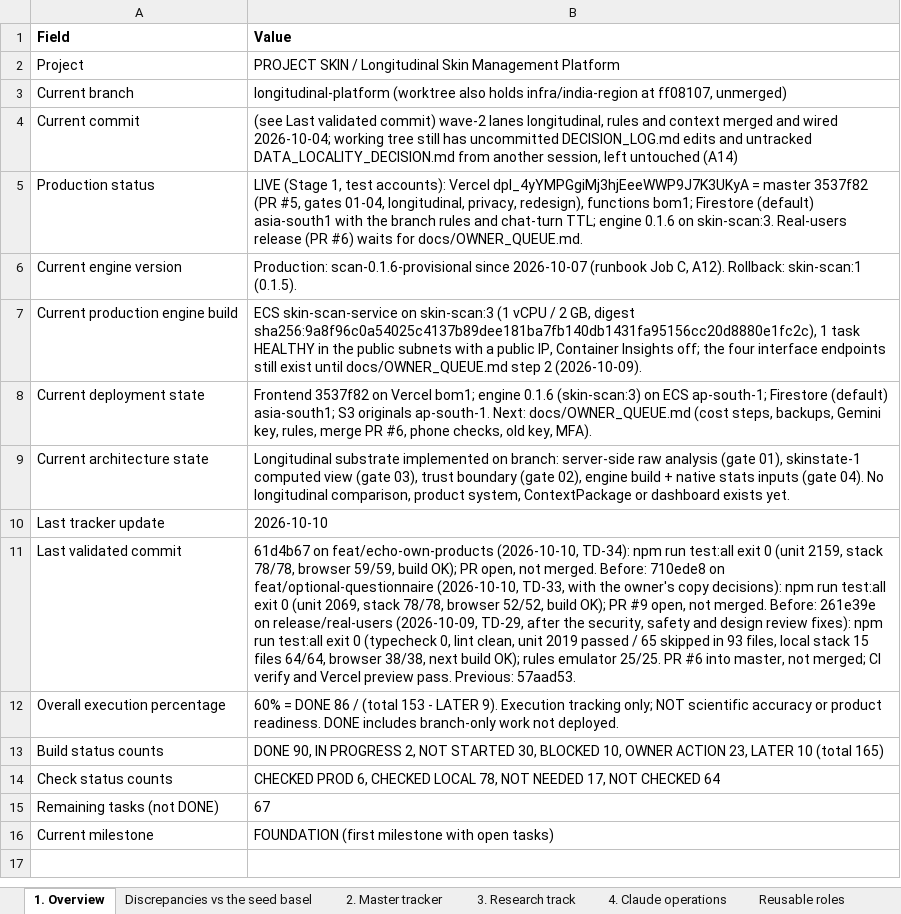
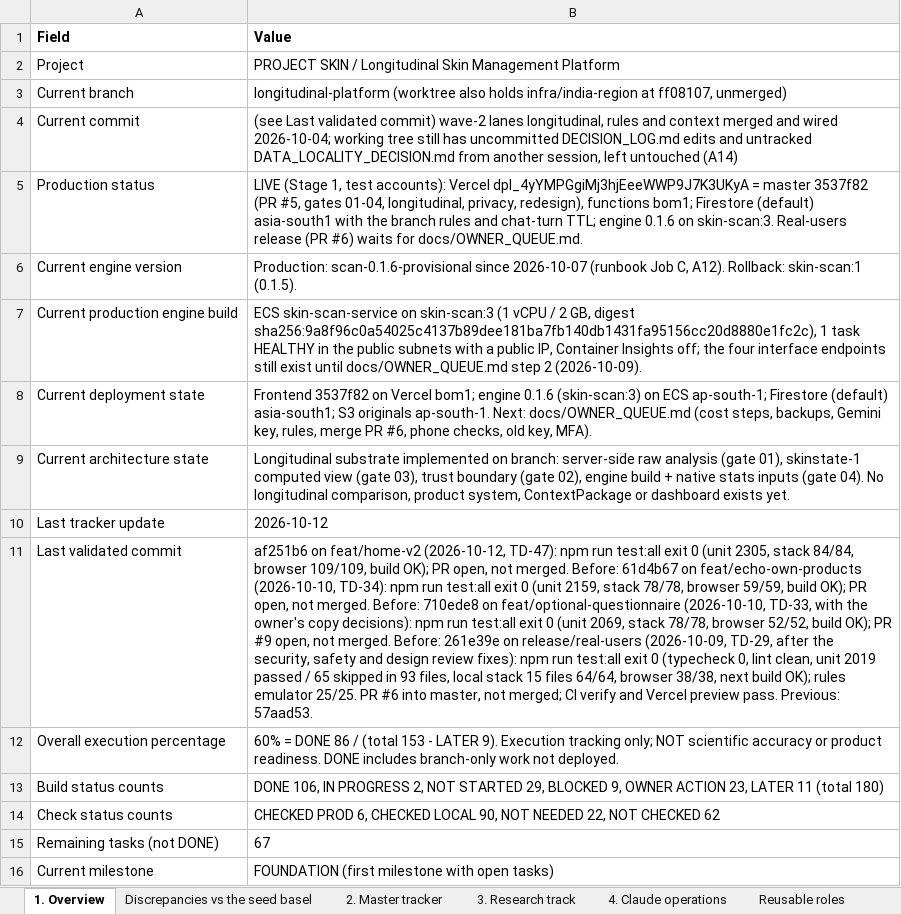
Before and after one commit to Divit-aggarwal/skin-check, an Excel workbook: docs/PROJECT_SKIN_EXECUTION_TRACKER.xlsx, sheet 1. Overview, drawn as a sheet; values as stored, in another font and other column widths than the file's, no borders; the diff names each change by its address in the sheet, - before the commit and + after, or states it on an @@ line.

```diff
--- a/docs/PROJECT_SKIN_EXECUTION_TRACKER.xlsx (sheet 1. Overview)
+++ b/docs/PROJECT_SKIN_EXECUTION_TRACKER.xlsx (sheet 1. Overview)
-B10 (Value): 2026-10-10
+B10 (Value): 2026-10-12
-B11 (Value): 61d4b67 on…
+B11 (Value): af251b6 on feat/home-v2 (2026-10-12, TD-47): npm run test:all exit 0 (unit 2305, stack 84/84, browser 109/109, build OK); PR open, not merged. Before: 61d4b67 on…
-B13 (Value): DONE 90, IN PROGRESS 2, NOT STARTED 30, BLOCKED 10, OWNER ACTION 23, LATER 10 (total 165)
+B13 (Value): DONE 106, IN PROGRESS 2, NOT STARTED 29, BLOCKED 9, OWNER ACTION 23, LATER 11 (total 180)
-B14 (Value): …CHECKED LOCAL 78, NOT NEEDED 17, NOT CHECKED 64
+B14 (Value): …CHECKED LOCAL 90, NOT NEEDED 22, NOT CHECKED 62
```
Also changed, not shown: sheet 2. Master tracker, sheet 5. Decisions & gates, 7 other files.
